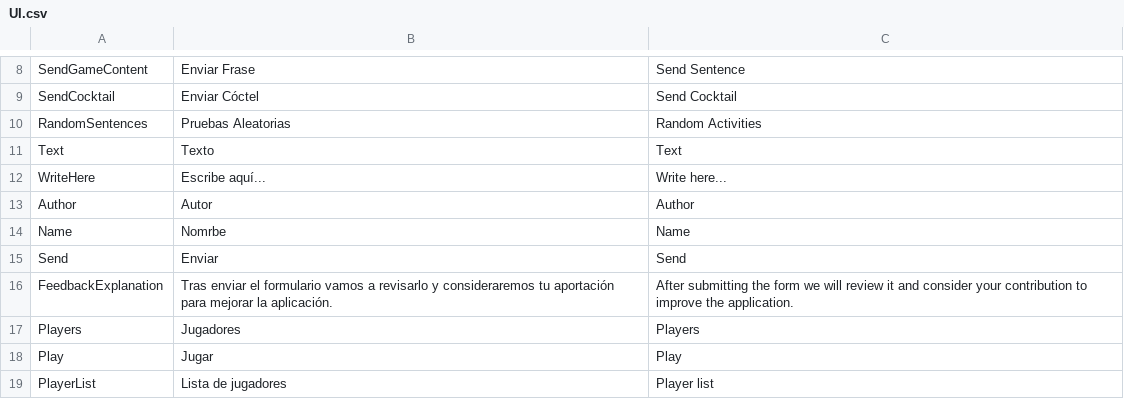
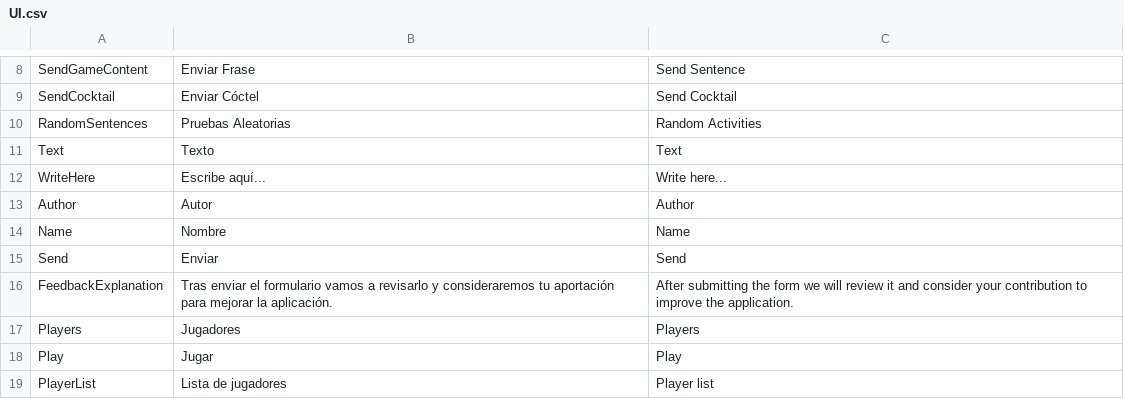
Before and after one commit to guplem/DrinkAndPlay, a CSV file: DrinkAndPlay/Assets/_General/Resources/UI.csv, drawn as a sheet; only a part is shown, gaps mark what is left out.

```diff
--- a/DrinkAndPlay/Assets/_General/Resources/UI.csv
+++ b/DrinkAndPlay/Assets/_General/Resources/UI.csv
@@ -13,3 +13,3 @@ WriteHere,Escribe aquí...,Write here...
 Author,Autor,Author
-Name,Nomrbe,Name
+Name,Nombre,Name
 Send,Enviar,Send
```
Also changed, not shown: DrinkAndPlay/Assets/_General/Resources/MainMenu.csv, 11 other files.
